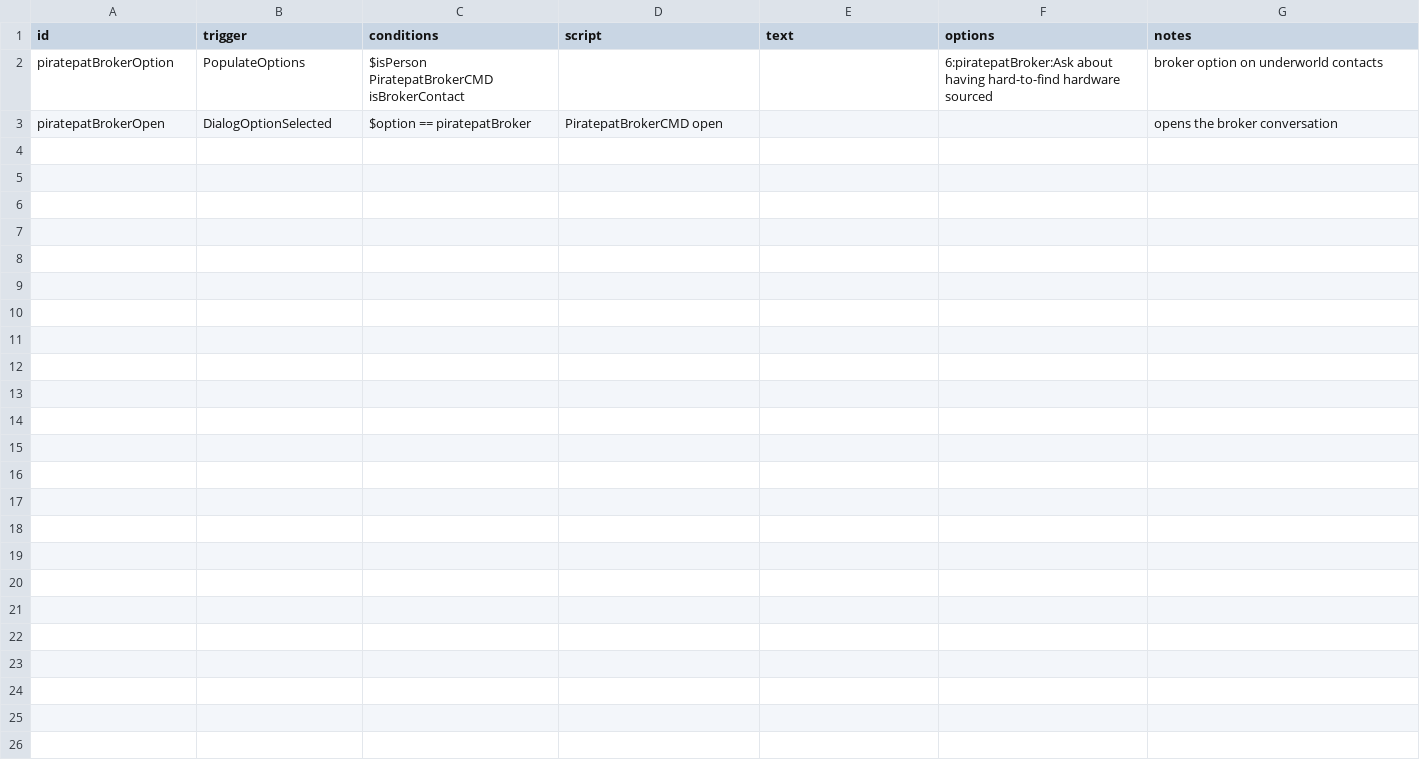
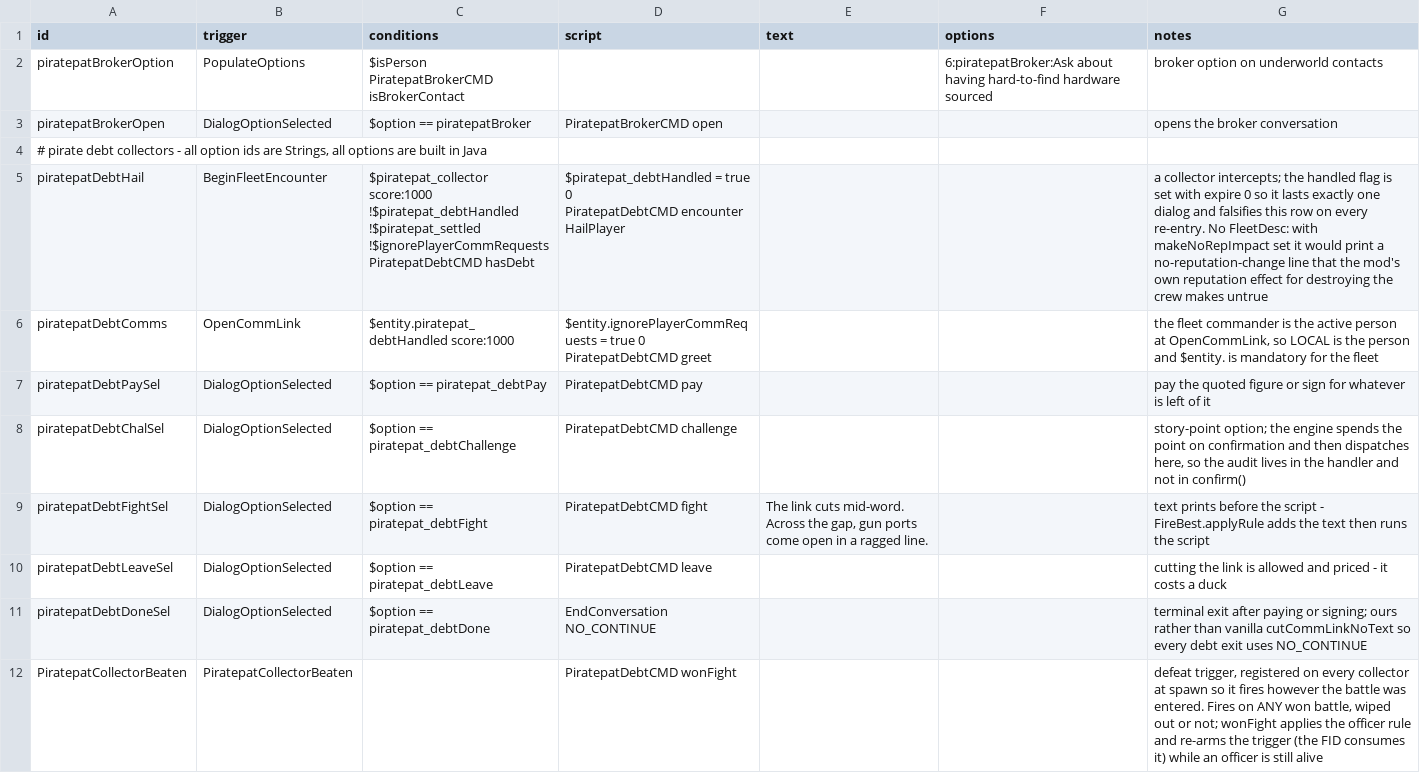
Before and after one commit to pogoman/PiracyReworked, a CSV file: data/campaign/rules.csv, drawn as a sheet.

```diff
--- a/data/campaign/rules.csv
+++ b/data/campaign/rules.csv
@@ -4 +4,17 @@ PiratepatBrokerCMD isBrokerContact",,,6:piratepatBroker:Ask about having hard-to
 piratepatBrokerOpen,DialogOptionSelected,$option == piratepatBroker,PiratepatBrokerCMD open,,,opens the broker conversation
+"# pirate debt collectors - all option ids are Strings, all options are built in Java",,,,,,
+piratepatDebtHail,BeginFleetEncounter,"$piratepat_collector score:1000
+!$piratepat_debtHandled
+!$piratepat_settled
+!$ignorePlayerCommRequests
+PiratepatDebtCMD hasDebt","$piratepat_debtHandled = true 0
+PiratepatDebtCMD encounter
+HailPlayer",,,"a collector intercepts; the handled flag is set with expire 0 so it lasts exactly one dialog and falsifies this row on every re-entry. No FleetDesc: with makeNoRepImpact set it would print a no-reputation-change line that the mod's own reputation effect for destroying the crew makes untrue"
+piratepatDebtComms,OpenCommLink,$entity.piratepat_debtHandled score:1000,"$entity.ignorePlayerCommRequests = true 0
+PiratepatDebtCMD greet",,,"the fleet commander is the active person at OpenCommLink, so LOCAL is the person and $entity. is mandatory for the fleet"
+piratepatDebtPaySel,DialogOptionSelected,$option == piratepat_debtPay,PiratepatDebtCMD pay,,,pay the quoted figure or sign for whatever is left of it
+piratepatDebtChalSel,DialogOptionSelected,$option == piratepat_debtChallenge,PiratepatDebtCMD challenge,,,"story-point option; the engine spends the point on confirmation and then dispatches here, so the audit lives in the handler and not in confirm()"
+piratepatDebtFightSel,DialogOptionSelected,$option == piratepat_debtFight,PiratepatDebtCMD fight,"The link cuts mid-word. Across the gap, gun ports come open in a ragged line.",,text prints before the script - FireBest.applyRule adds the text then runs the script
+piratepatDebtLeaveSel,DialogOptionSelected,$option == piratepat_debtLeave,PiratepatDebtCMD leave,,,cutting the link is allowed and priced - it costs a duck
+piratepatDebtDoneSel,DialogOptionSelected,$option == piratepat_debtDone,EndConversation NO_CONTINUE,,,"terminal exit after paying or signing; ours rather than vanilla cutCommLinkNoText so every debt exit uses NO_CONTINUE"
+PiratepatCollectorBeaten,PiratepatCollectorBeaten,,PiratepatDebtCMD wonFight,,,"defeat trigger, registered on every collector at spawn so it fires however the battle was entered. Fires on ANY won battle, wiped out or not; wonFight applies the officer rule and re-arms the trigger (the FID consumes it) while an officer is still alive"
```
Also changed, not shown: data/config/LunaSettings.csv, 21 other files.
